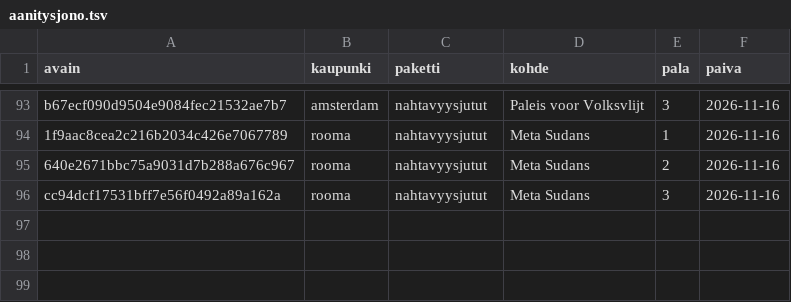
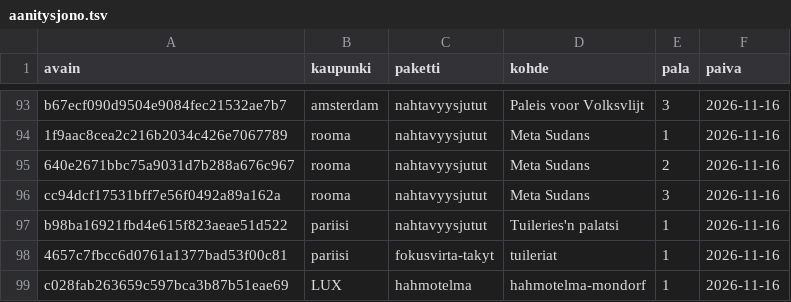
Before and after one commit to ravelius/Matkakirja, a TSV file: data/aanitysjono.tsv, drawn as a sheet; only a part is shown, gaps mark what is left out; the diff names each change by its address in the sheet, - before the commit and + after, or states it on an @@ line.

```diff
--- a/data/aanitysjono.tsv
+++ b/data/aanitysjono.tsv
+row 97: b98ba16921fbd4e615f823aeae51d522 | pariisi | nahtavyysjutut | Tuileries'n palatsi | 1 | 2026-11-16
+row 98: 4657c7fbcc6d0761a1377bad53f00c81 | pariisi | fokusvirta-takyt | tuileriat | 1 | 2026-11-16
+row 99: c028fab263659c597bca3b87b51eae69 | LUX | hahmotelma | hahmotelma-mondorf | 1 | 2026-11-16
```
Also changed, not shown: 3 other files.
